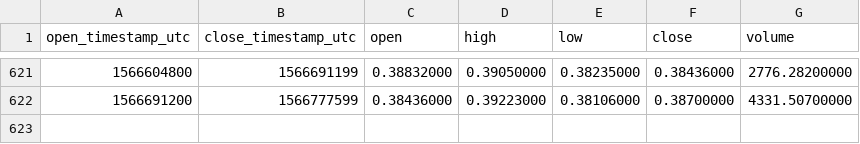
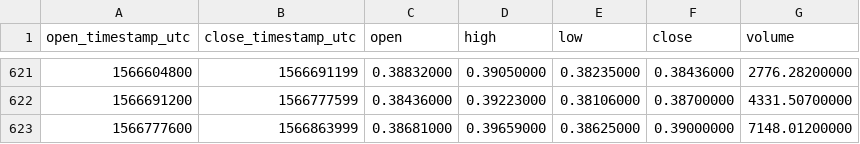
Before and after one commit to cryptobigbro/binance-LTCETH, a CSV file: binance-LTCETH-1d.csv, drawn as a sheet; only a part is shown, gaps mark what is left out.

Commit message:
Update OHLCV data.

```diff
--- a/binance-LTCETH-1d.csv
+++ b/binance-LTCETH-1d.csv
@@ -622 +622,2 @@ open_timestamp_utc,close_timestamp_utc,open,high,low,close,volume
 1566691200,1566777599,0.38436000,0.39223000,0.38106000,0.38700000,4331.50700000
+1566777600,1566863999,0.38681000,0.39659000,0.38625000,0.39000000,7148.01200000
```
Also changed, not shown: 1 other file.
